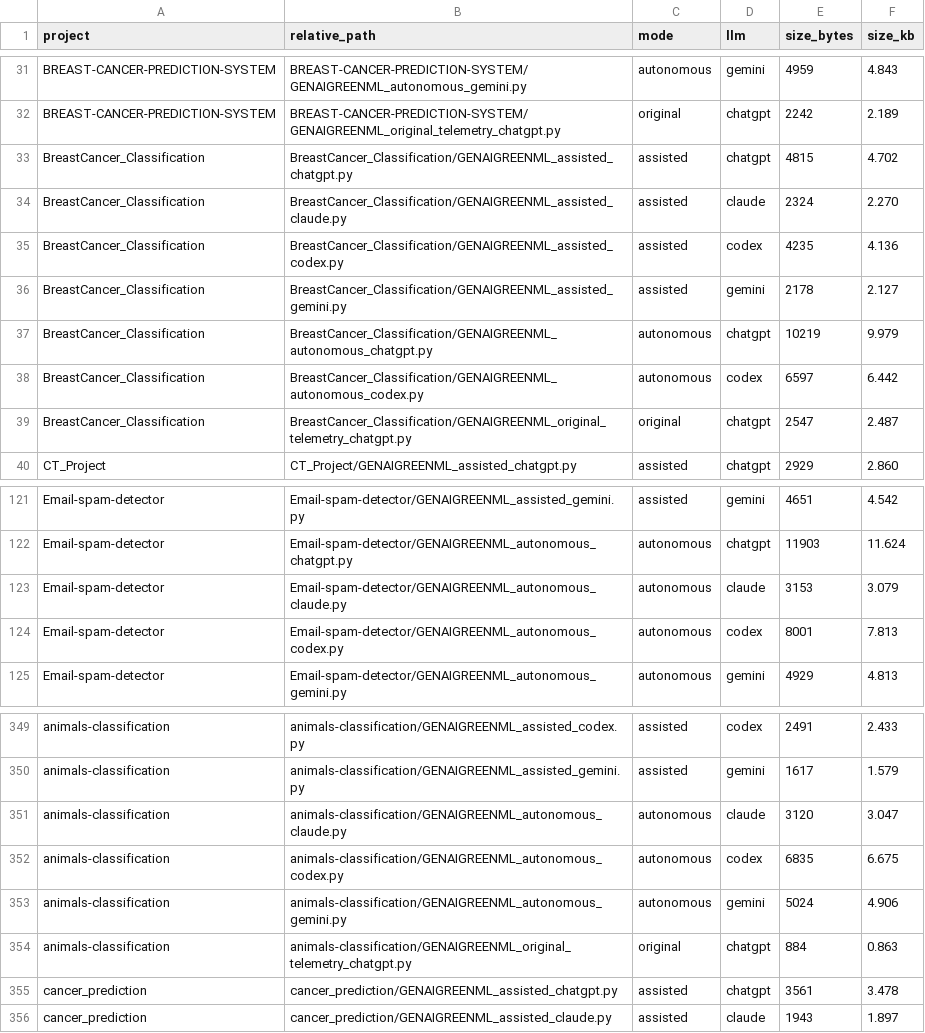
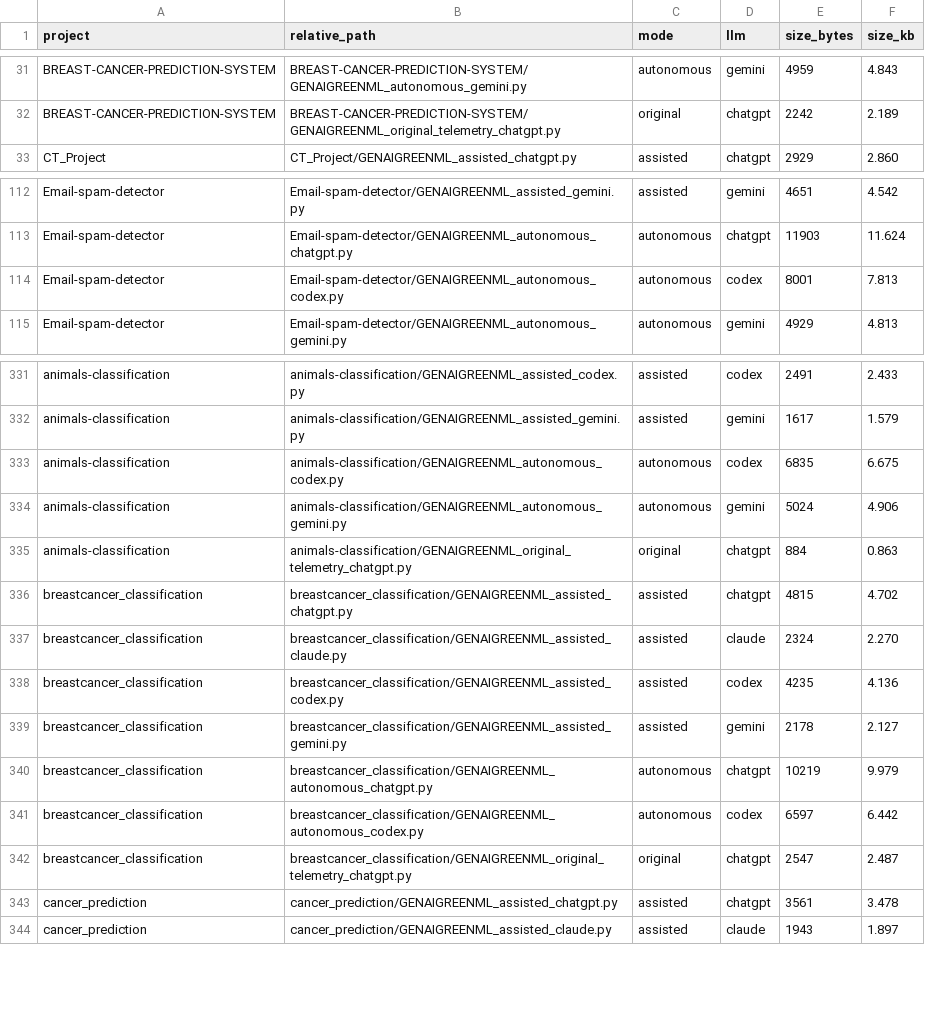
Before and after one commit to Bearwick/GenAI-GreenML, a CSV file: results/file_size_analysis/file_size_records.csv, drawn as a sheet; only a part is shown, gaps mark what is left out; removed rows and columns are numbered as before the commit, all else as after; the diff covers the shown part only; the diff names each change by its address in the sheet, - before the commit and + after, or states it on an @@ line.

Commit message:
add run analysis

```diff
--- a/results/file_size_analysis/file_size_records.csv
+++ b/results/file_size_analysis/file_size_records.csv
-row 33: BreastCancer_Classification | BreastCancer_Classification/GENAIGREENML_assisted_chatgpt.py | assisted | chatgpt | 4815 | 4.702
-row 34: BreastCancer_Classification | BreastCancer_Classification/GENAIGREENML_assisted_claude.py | assisted | claude | 2324 | 2.270
-row 35: BreastCancer_Classification | BreastCancer_Classification/GENAIGREENML_assisted_codex.py | assisted | codex | 4235 | 4.136
-row 36: BreastCancer_Classification | BreastCancer_Classification/GENAIGREENML_assisted_gemini.py | assisted | gemini | 2178 | 2.127
-row 37: BreastCancer_Classification | BreastCancer_Classification/GENAIGREENML_autonomous_chatgpt.py | autonomous | chatgpt | 10219 | 9.979
-row 38: BreastCancer_Classification | BreastCancer_Classification/GENAIGREENML_autonomous_codex.py | autonomous | codex | 6597 | 6.442
-row 39: BreastCancer_Classification | BreastCancer_Classification/GENAIGREENML_original_telemetry_chatgpt.py | original | chatgpt | 2547 | 2.487
-row 123: Email-spam-detector | Email-spam-detector/GENAIGREENML_autonomous_claude.py | autonomous | claude | 3153 | 3.079
-row 351: animals-classification | animals-classification/GENAIGREENML_autonomous_claude.py | autonomous | claude | 3120 | 3.047
+row 336: breastcancer_classification | breastcancer_classification/GENAIGREENML_assisted_chatgpt.py | assisted | chatgpt | 4815 | 4.702
+row 337: breastcancer_classification | breastcancer_classification/GENAIGREENML_assisted_claude.py | assisted | claude | 2324 | 2.270
+row 338: breastcancer_classification | breastcancer_classification/GENAIGREENML_assisted_codex.py | assisted | codex | 4235 | 4.136
+row 339: breastcancer_classification | breastcancer_classification/GENAIGREENML_assisted_gemini.py | assisted | gemini | 2178 | 2.127
+row 340: breastcancer_classification | breastcancer_classification/GENAIGREENML_autonomous_chatgpt.py | autonomous | chatgpt | 10219 | 9.979
+row 341: breastcancer_classification | breastcancer_classification/GENAIGREENML_autonomous_codex.py | autonomous | codex | 6597 | 6.442
+row 342: breastcancer_classification | breastcancer_classification/GENAIGREENML_original_telemetry_chatgpt.py | original | chatgpt | 2547 | 2.487
```
Also changed, not shown: 11 removed rows and 12 edited cells elsewhere in this file, repos/Deep-learning-classification-based-model-for-screening-compounds-with-hERG-inhibitory-activity/CAS_full_herg.csv, results/file_size_analysis/file_size_summary_stats.csv, 35 other files.
